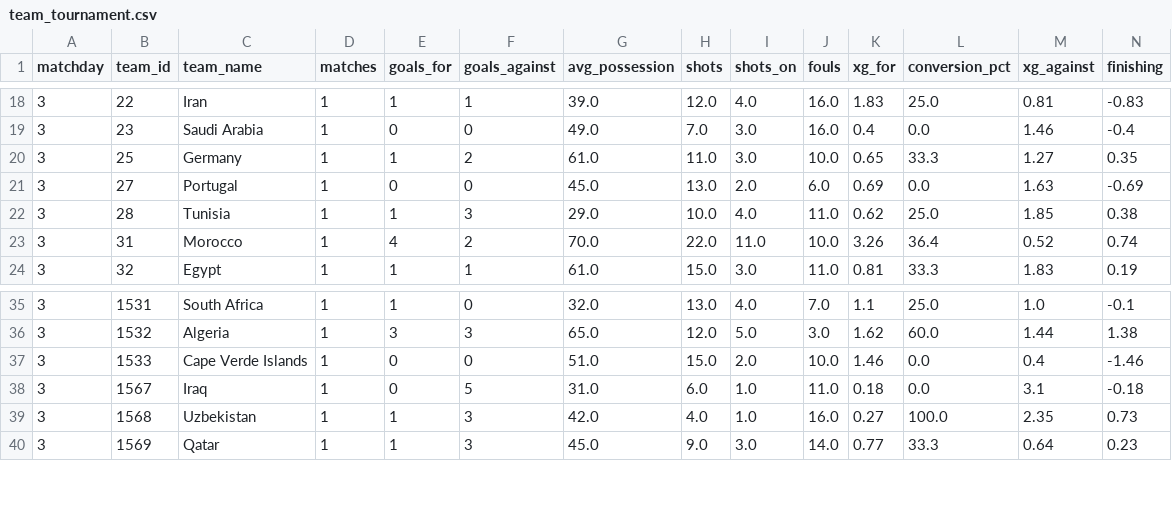
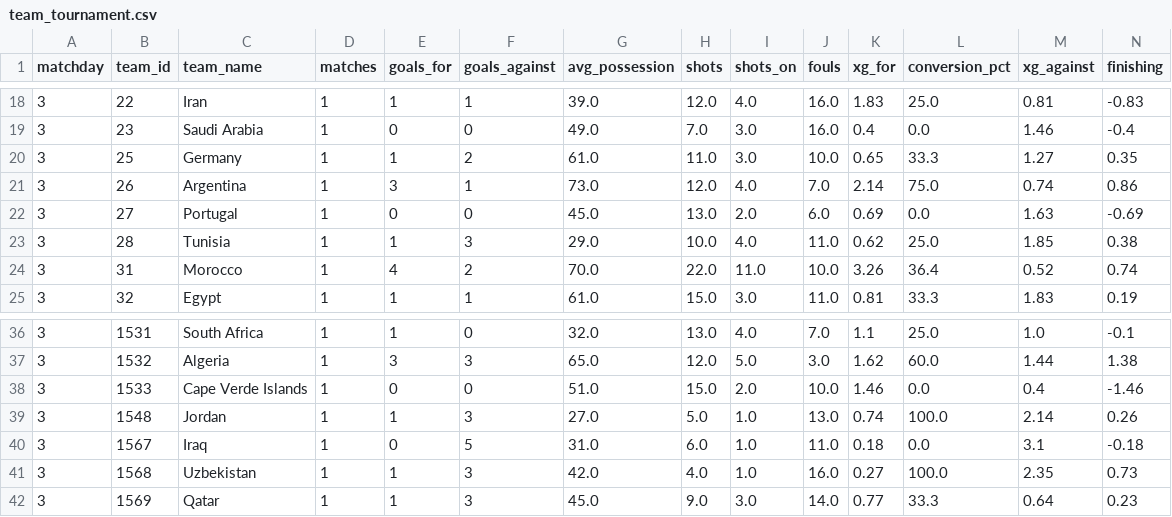
Before and after one commit to elchadiD/wc2026-dataset, a CSV file: data/by_matchday/matchday_03/team_tournament.csv, drawn as a sheet; only a part is shown, gaps mark what is left out; rows hold the shown columns only; the diff names each change by its address in the sheet, - before the commit and + after, or states it on an @@ line.

```diff
--- a/data/by_matchday/matchday_03/team_tournament.csv
+++ b/data/by_matchday/matchday_03/team_tournament.csv
+row 21: 3 | 26 | Argentina | 1 | 3 | 1 | 73.0 | 12.0 | 4.0 | 7.0 | 2.14 | 75.0 | 0.74 | 0.86
+row 39: 3 | 1548 | Jordan | 1 | 1 | 3 | 27.0 | 5.0 | 1.0 | 13.0 | 0.74 | 100.0 | 2.14 | 0.26
```
Also changed, not shown: data/_index/fixtures_index.csv, data/_latest/player_tournament.csv, 15 other files.
